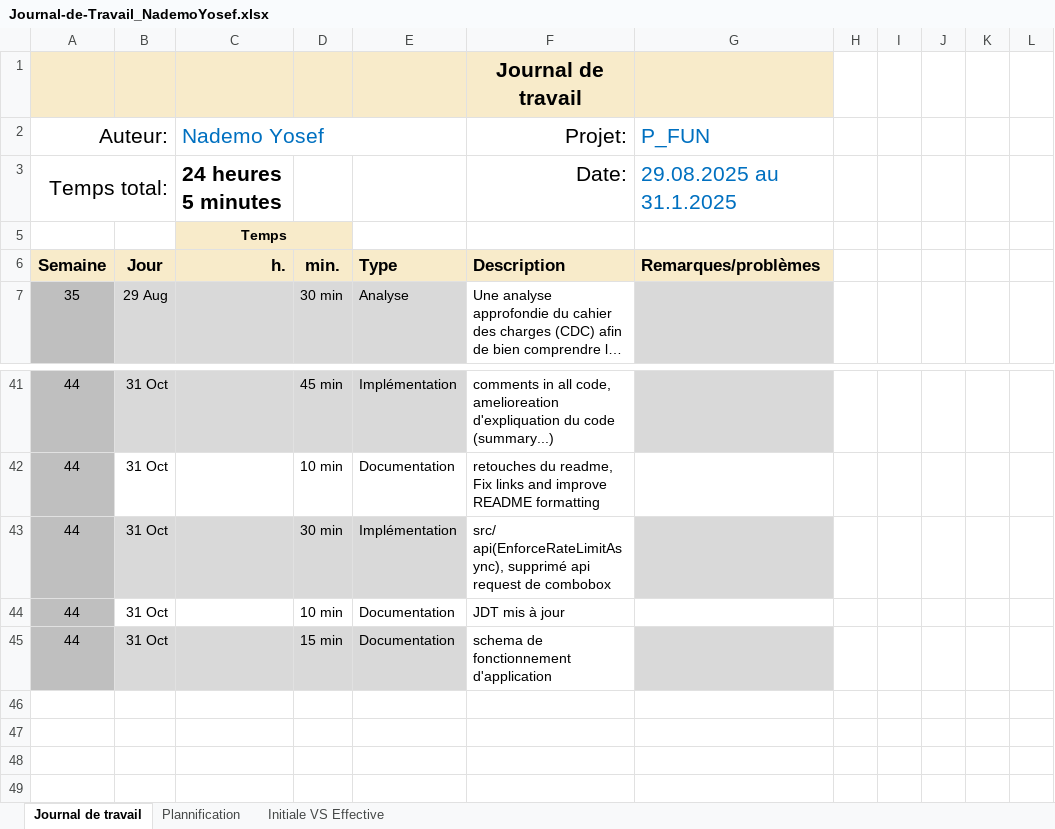
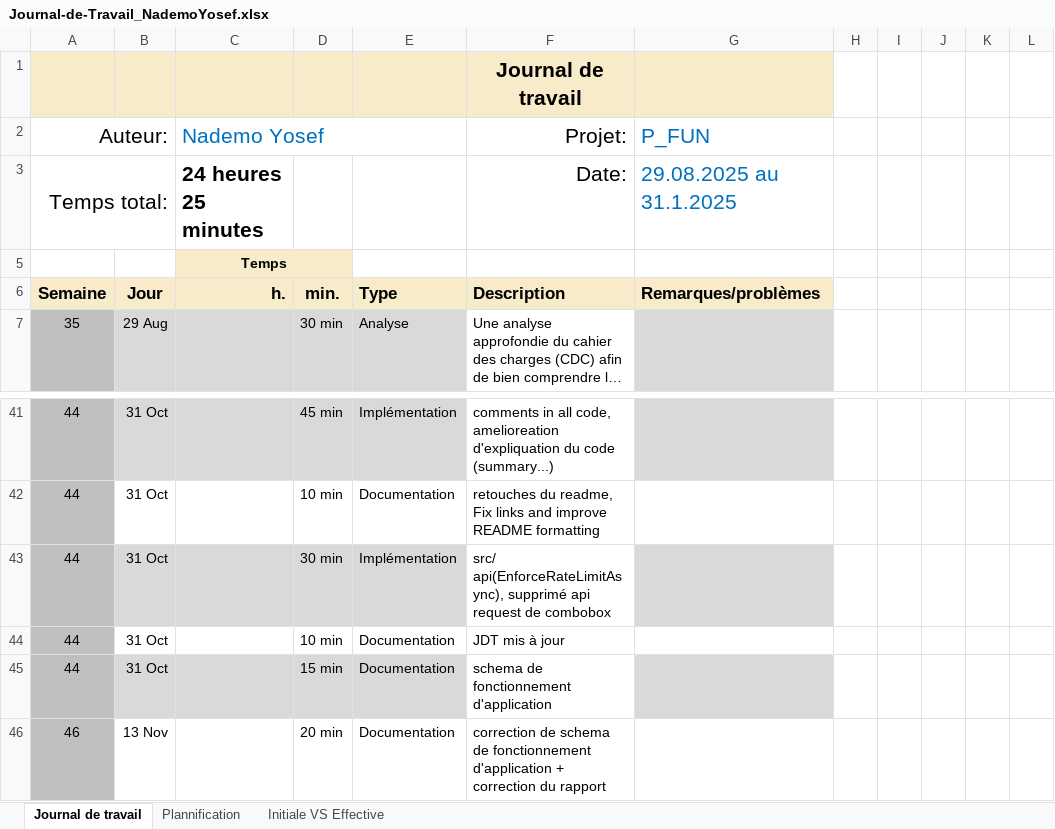
Before and after one commit to Josefnademo/Plot_those_lines, an Excel workbook: doc/Journal-de-Travail_NademoYosef.xlsx, sheet Journal de travail, drawn as a sheet; only a part is shown, gaps mark what is left out; long unchanged cells end in …; values as stored, in another font and other column widths than the file's, no borders; conditional formats and table styles not drawn; the diff names each change by its address in the sheet, - before the commit and + after, or states it on an @@ line.

```diff
--- a/doc/Journal-de-Travail_NademoYosef.xlsx (sheet Journal de travail)
+++ b/doc/Journal-de-Travail_NademoYosef.xlsx (sheet Journal de travail)
-C3 (Nademo Yosef): 24 heures 5 minutes
+C3 (Nademo Yosef): 24 heures 25 minutes
+row 46: 46 | 13 Nov |  | 20 min | Documentation | correction de schema de fonctionnement d'application + correction du rapport
```
Also changed, not shown: sheet Plannification, hidden cells, charts or pictures.
